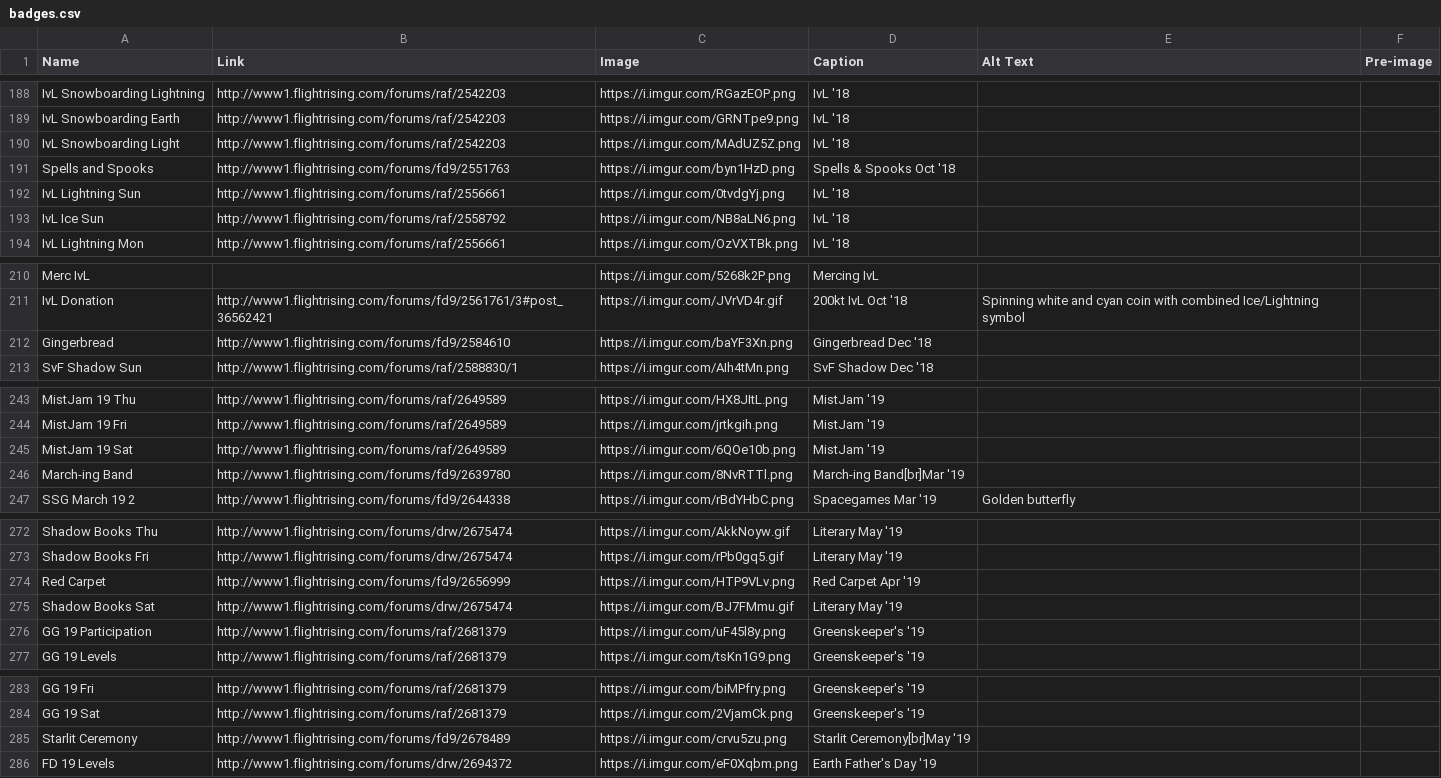
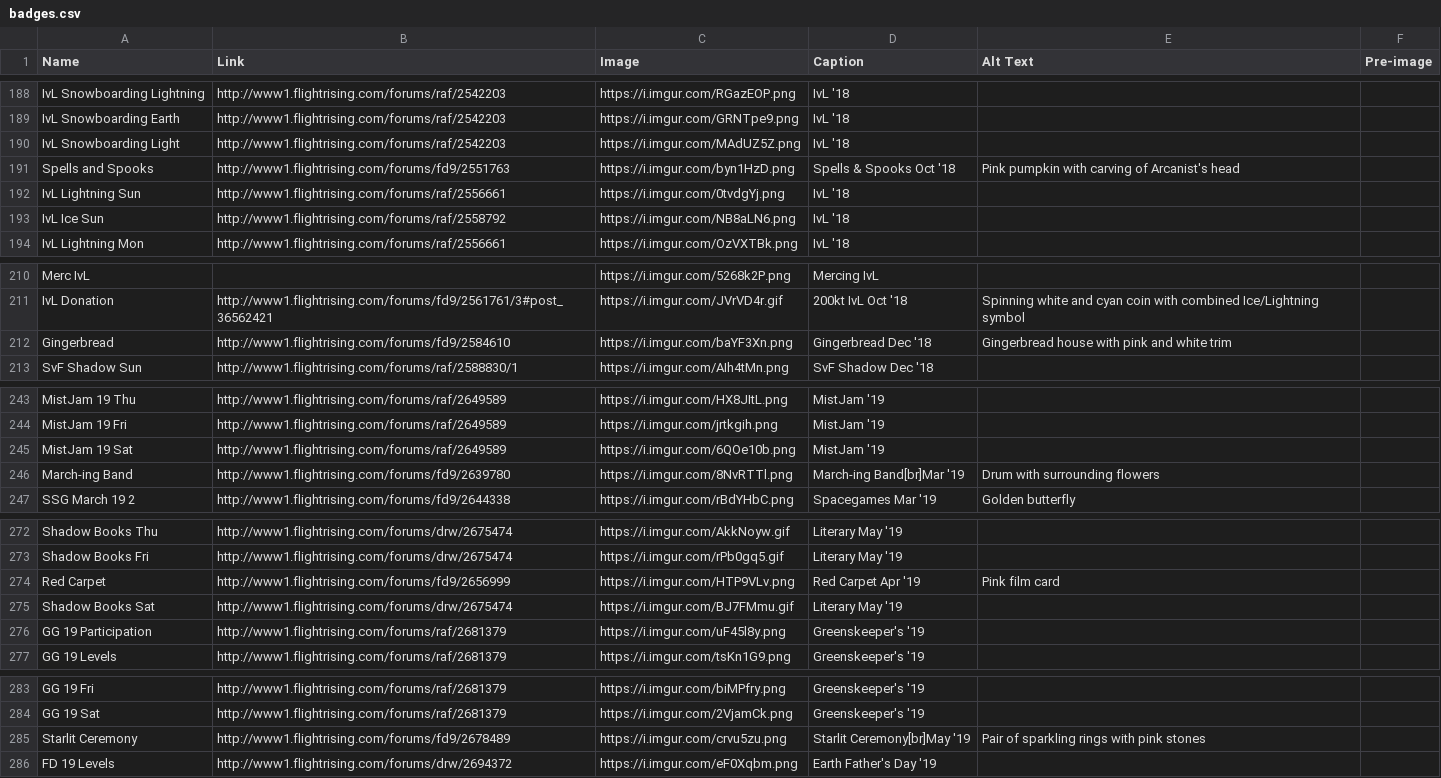
Before and after one commit to snipe-205777/dragon-bios, a CSV file: scripts/badges.csv, drawn as a sheet; only a part is shown, gaps mark what is left out; the diff covers the shown part only.

Commit message:
more alt text for dom badges

```diff
--- a/scripts/badges.csv
+++ b/scripts/badges.csv
@@ -190,3 +190,3 @@ IvL Snowboarding Earth, http://www1.flightrising.com/forums/raf/2542203, https:/
 IvL Snowboarding Light, http://www1.flightrising.com/forums/raf/2542203, https://i.imgur.com/MAdUZ5Z.png, IvL '18,,
-Spells and Spooks, http://www1.flightrising.com/forums/fd9/2551763, https://i.imgur.com/byn1HzD.png, Spells & Spooks Oct '18,,
+Spells and Spooks, http://www1.flightrising.com/forums/fd9/2551763, https://i.imgur.com/byn1HzD.png, Spells & Spooks Oct '18, Pink pumpkin with carving of Arcanist's head,
 IvL Lightning Sun, http://www1.flightrising.com/forums/raf/2556661, https://i.imgur.com/0tvdgYj.png, IvL '18,,
@@ -211,3 +211,3 @@ Merc IvL,, https://i.imgur.com/5268k2P.png, Mercing IvL,,
 IvL Donation, http://www1.flightrising.com/forums/fd9/2561761/3#post_36562421, https://i.imgur.com/JVrVD4r.gif, 200kt IvL Oct '18, Spinning white and cyan coin with combined Ice/Lightning symbol,
-Gingerbread, http://www1.flightrising.com/forums/fd9/2584610, https://i.imgur.com/baYF3Xn.png, Gingerbread Dec '18,,
+Gingerbread, http://www1.flightrising.com/forums/fd9/2584610, https://i.imgur.com/baYF3Xn.png, Gingerbread Dec '18, Gingerbread house with pink and white trim,
 SvF Shadow Sun, http://www1.flightrising.com/forums/raf/2588830/1, https://i.imgur.com/AIh4tMn.png, SvF Shadow Dec '18,,
@@ -245,3 +245,3 @@ MistJam 19 Fri, http://www1.flightrising.com/forums/raf/2649589, https://i.imgur
 MistJam 19 Sat, http://www1.flightrising.com/forums/raf/2649589, https://i.imgur.com/6QOe10b.png, MistJam '19,,
-March-ing Band, http://www1.flightrising.com/forums/fd9/2639780, https://i.imgur.com/8NvRTTl.png, March-ing Band[br]Mar '19,,
+March-ing Band, http://www1.flightrising.com/forums/fd9/2639780, https://i.imgur.com/8NvRTTl.png, March-ing Band[br]Mar '19, Drum with surrounding flowers,
 SSG March 19 2, http://www1.flightrising.com/forums/fd9/2644338, https://i.imgur.com/rBdYHbC.png, Spacegames Mar '19, Golden butterfly,
@@ -273,3 +273,3 @@ Shadow Books Thu, http://www1.flightrising.com/forums/drw/2675474, https://i.img
 Shadow Books Fri, http://www1.flightrising.com/forums/drw/2675474, https://i.imgur.com/rPb0gq5.gif, Literary May '19,,
-Red Carpet, http://www1.flightrising.com/forums/fd9/2656999, https://i.imgur.com/HTP9VLv.png, Red Carpet Apr '19,,
+Red Carpet, http://www1.flightrising.com/forums/fd9/2656999, https://i.imgur.com/HTP9VLv.png, Red Carpet Apr '19, Pink film card,
 Shadow Books Sat, http://www1.flightrising.com/forums/drw/2675474, https://i.imgur.com/BJ7FMmu.gif, Literary May '19,,
@@ -284,3 +284,3 @@ GG 19 Fri, http://www1.flightrising.com/forums/raf/2681379, https://i.imgur.com/
 GG 19 Sat, http://www1.flightrising.com/forums/raf/2681379, https://i.imgur.com/2VjamCk.png, Greenskeeper's '19,,
-Starlit Ceremony, http://www1.flightrising.com/forums/fd9/2678489, https://i.imgur.com/crvu5zu.png, Starlit Ceremony[br]May '19,,
+Starlit Ceremony, http://www1.flightrising.com/forums/fd9/2678489, https://i.imgur.com/crvu5zu.png, Starlit Ceremony[br]May '19, Pair of sparkling rings with pink stones,
 FD 19 Levels, http://www1.flightrising.com/forums/drw/2694372, https://i.imgur.com/eF0Xqbm.png, Earth Father's Day '19,,
```
Also changed, not shown: 35 edited cells elsewhere in this file, 2 other files.
